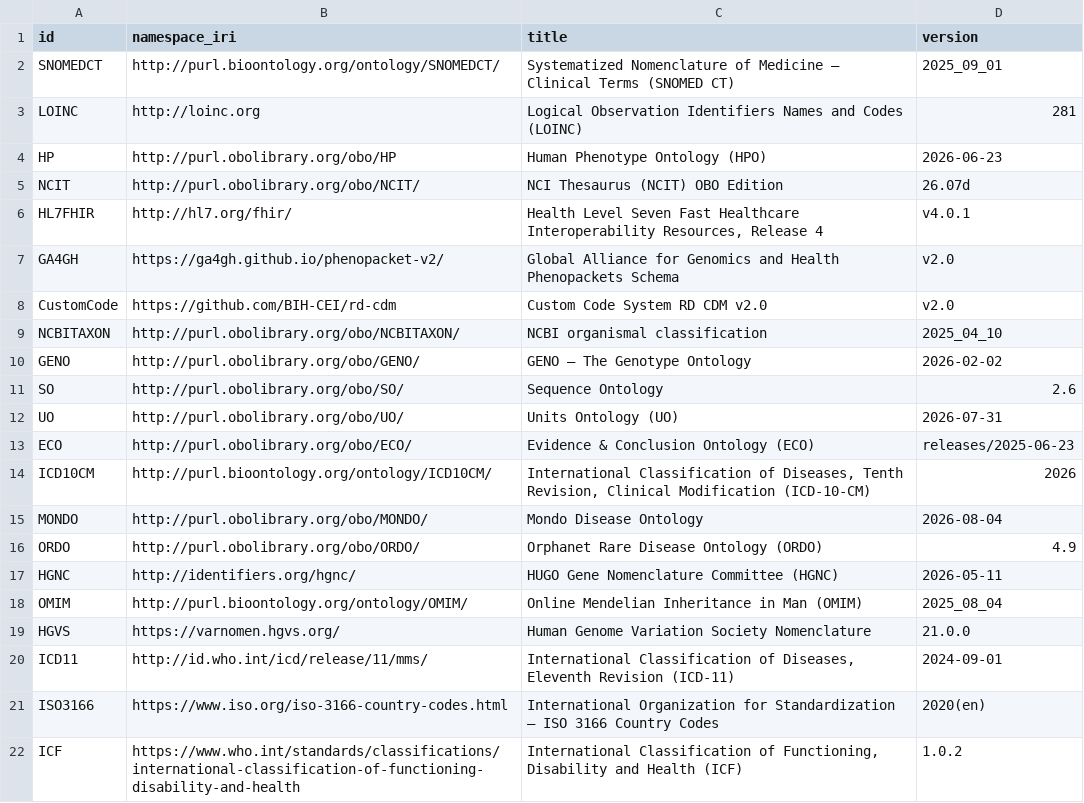
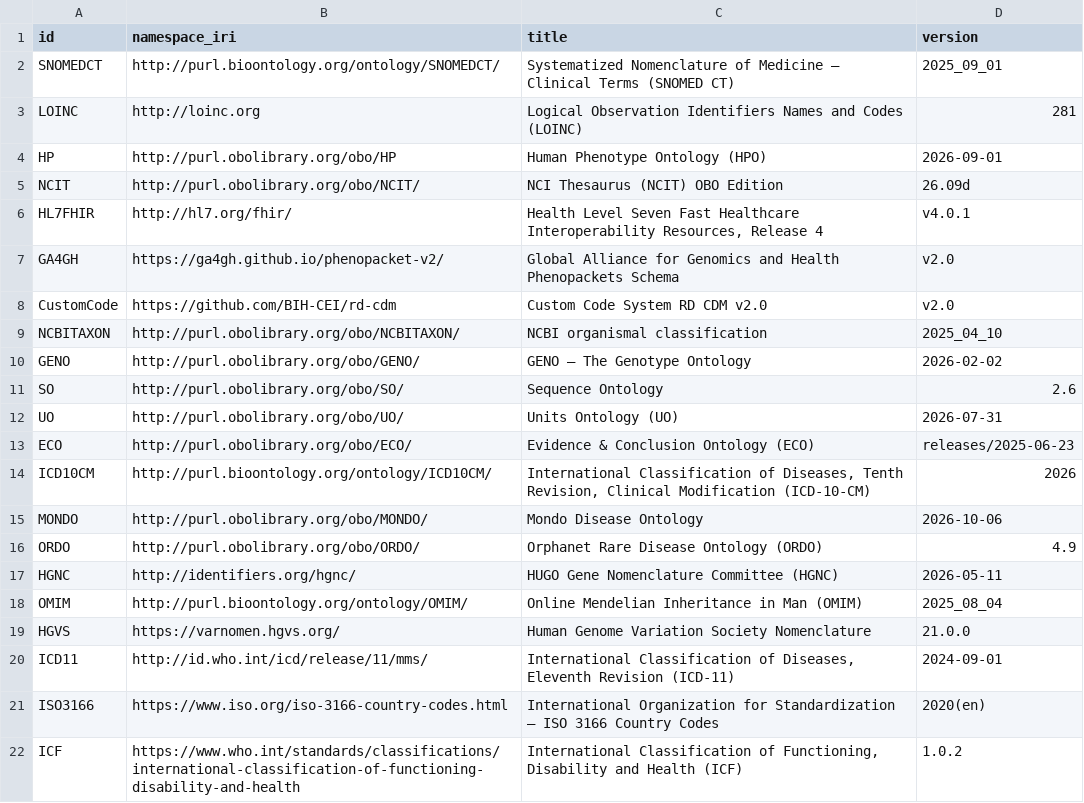
Before and after one commit to BIH-CEI/rd-cdm, a CSV file: src/rd_cdm/instances/csvs/code_systems.csv, drawn as a sheet.

```diff
--- a/src/rd_cdm/instances/csvs/code_systems.csv
+++ b/src/rd_cdm/instances/csvs/code_systems.csv
@@ -3,4 +3,4 @@ SNOMEDCT,http://purl.bioontology.org/ontology/SNOMEDCT/,Systematized Nomenclatur
 LOINC,http://loinc.org,Logical Observation Identifiers Names and Codes (LOINC),281
-HP,http://purl.obolibrary.org/obo/HP,Human Phenotype Ontology (HPO),2026-06-23
-NCIT,http://purl.obolibrary.org/obo/NCIT/,NCI Thesaurus (NCIT) OBO Edition,26.07d
+HP,http://purl.obolibrary.org/obo/HP,Human Phenotype Ontology (HPO),2026-09-01
+NCIT,http://purl.obolibrary.org/obo/NCIT/,NCI Thesaurus (NCIT) OBO Edition,26.09d
 HL7FHIR,http://hl7.org/fhir/,"Health Level Seven Fast Healthcare Interoperability Resources, Release 4",v4.0.1
@@ -14,3 +14,3 @@ ECO,http://purl.obolibrary.org/obo/ECO/,Evidence & Conclusion Ontology (ECO),rel
 ICD10CM,http://purl.bioontology.org/ontology/ICD10CM/,"International Classification of Diseases, Tenth Revision, Clinical Modification (ICD-10-CM)",2026
-MONDO,http://purl.obolibrary.org/obo/MONDO/,Mondo Disease Ontology,2026-08-04
+MONDO,http://purl.obolibrary.org/obo/MONDO/,Mondo Disease Ontology,2026-10-06
 ORDO,http://purl.obolibrary.org/obo/ORDO/,Orphanet Rare Disease Ontology (ORDO),4.9
```
Also changed, not shown: src/rd_cdm/instances/csvs/rd_cdm.csv, 6 other files.
